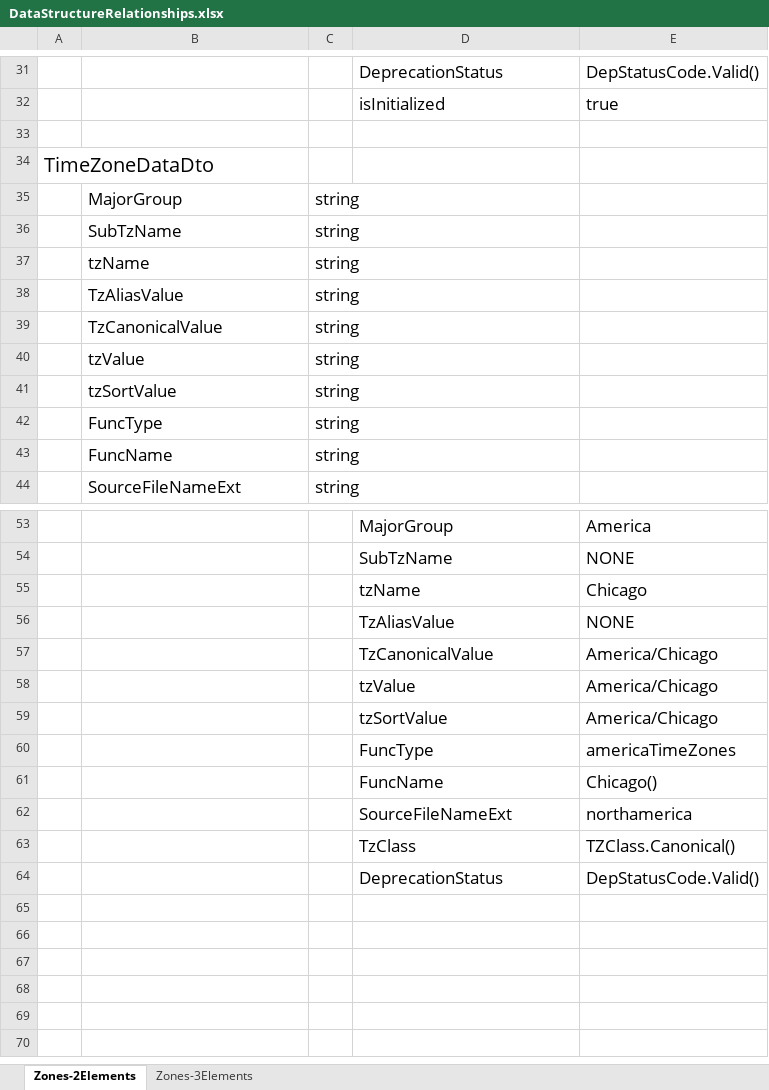
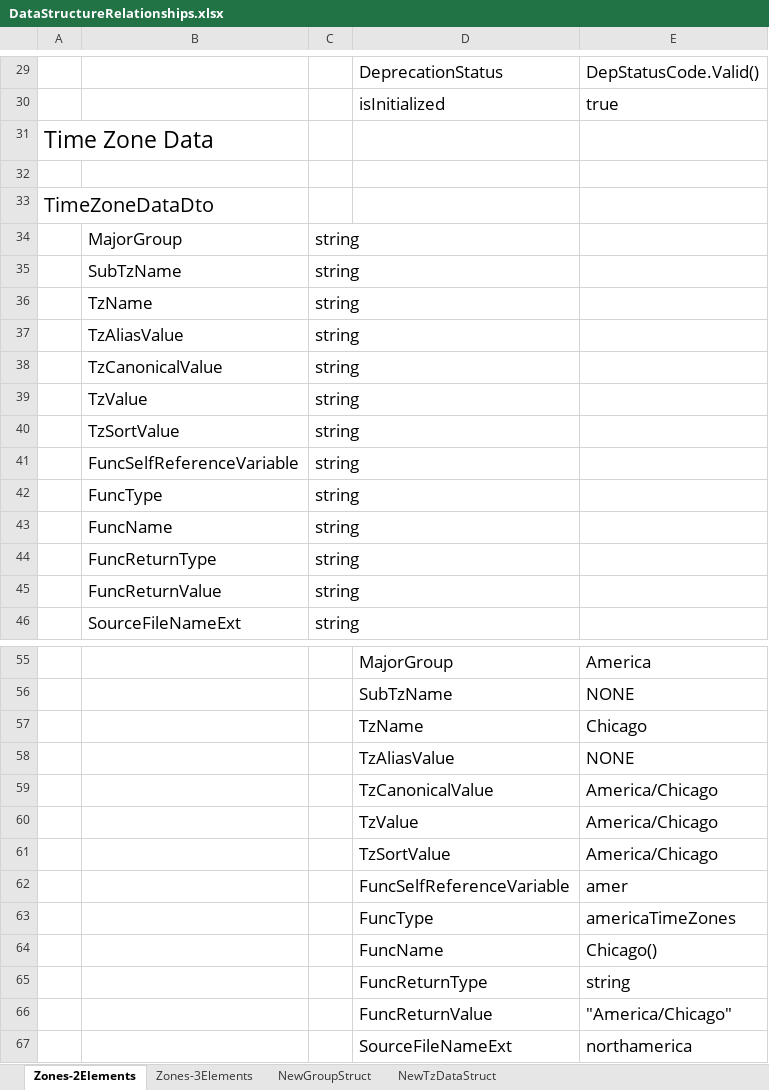
Before and after one commit to MikeAustin71/ianatzformatInfo, an Excel workbook: technicalnotes/DataStructureRelationships.xlsx, sheet Zones-2Elements, drawn as a sheet; only a part is shown, gaps mark what is left out; the shorter side is filled out with more unchanged rows; values as stored, in another font and other column widths than the file's, no borders; addresses are those after the commit; the diff covers the shown part only; the diff names each change by its address in the sheet, - before the commit and + after, or states it on an @@ line.

Commit message:
Refactoring data structures phase-1

```diff
--- a/technicalnotes/DataStructureRelationships.xlsx (sheet Zones-2Elements)
+++ b/technicalnotes/DataStructureRelationships.xlsx (sheet Zones-2Elements)
+sheet tab: NewGroupStruct
+sheet tab: NewTzDataStruct
+row 31: Time Zone Data
-B36: tzName
+B36: TzName
-B39: tzValue
+B39: TzValue
-B40: tzSortValue
+B40: TzSortValue
+row 41:  | FuncSelfReferenceVariable | string
+row 44:  | FuncReturnType | string
+row 45:  | FuncReturnValue | string
-D57: tzName
+D57: TzName
-D60: tzValue
+D60: TzValue
-D61: tzSortValue
+D61: TzSortValue
+row 62:  |  |  | FuncSelfReferenceVariable | amer
+row 65:  |  |  | FuncReturnType | string
+row 66:  |  |  | FuncReturnValue | "America/Chicago"
```
Also changed, not shown: 2 added rows and 4 removed rows elsewhere in this sheet, sheet Zones-3Elements, 7 other files.
